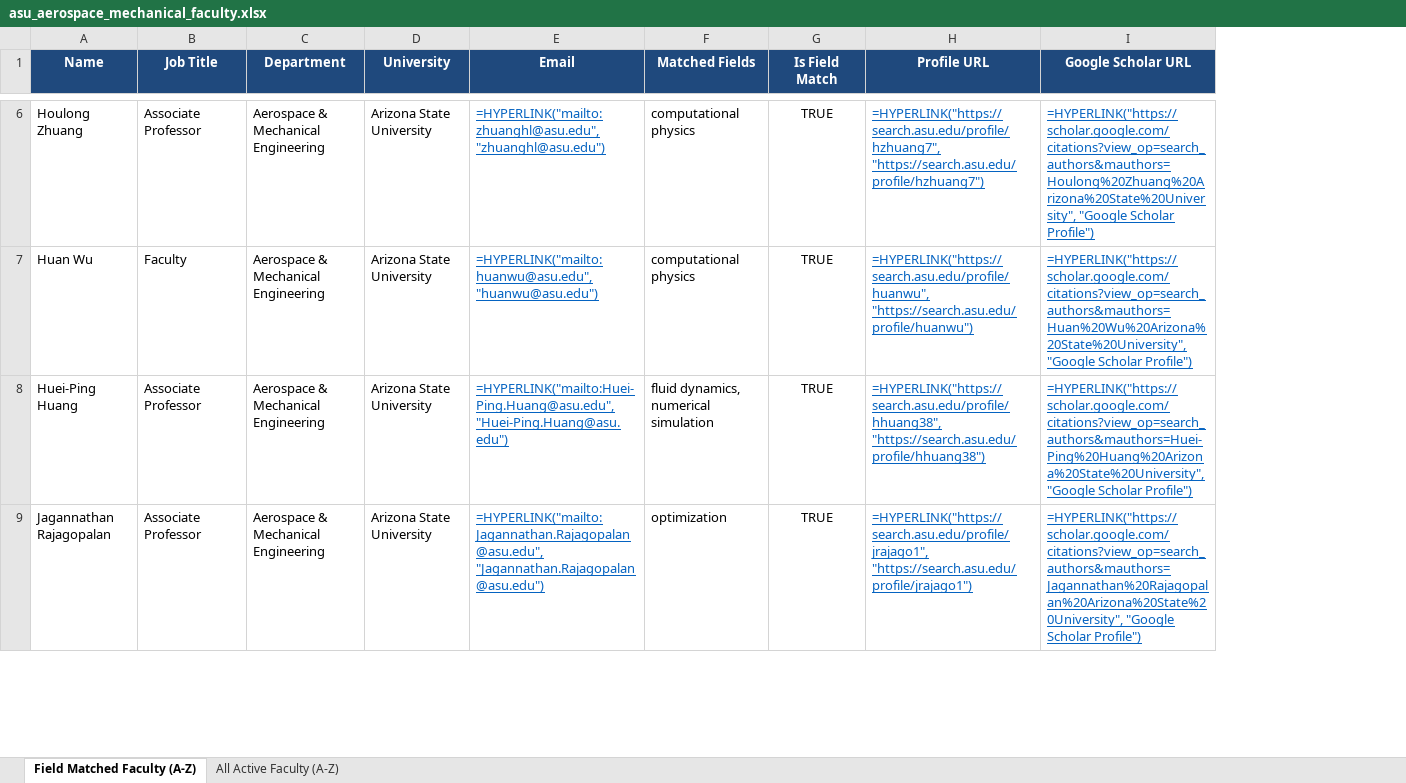
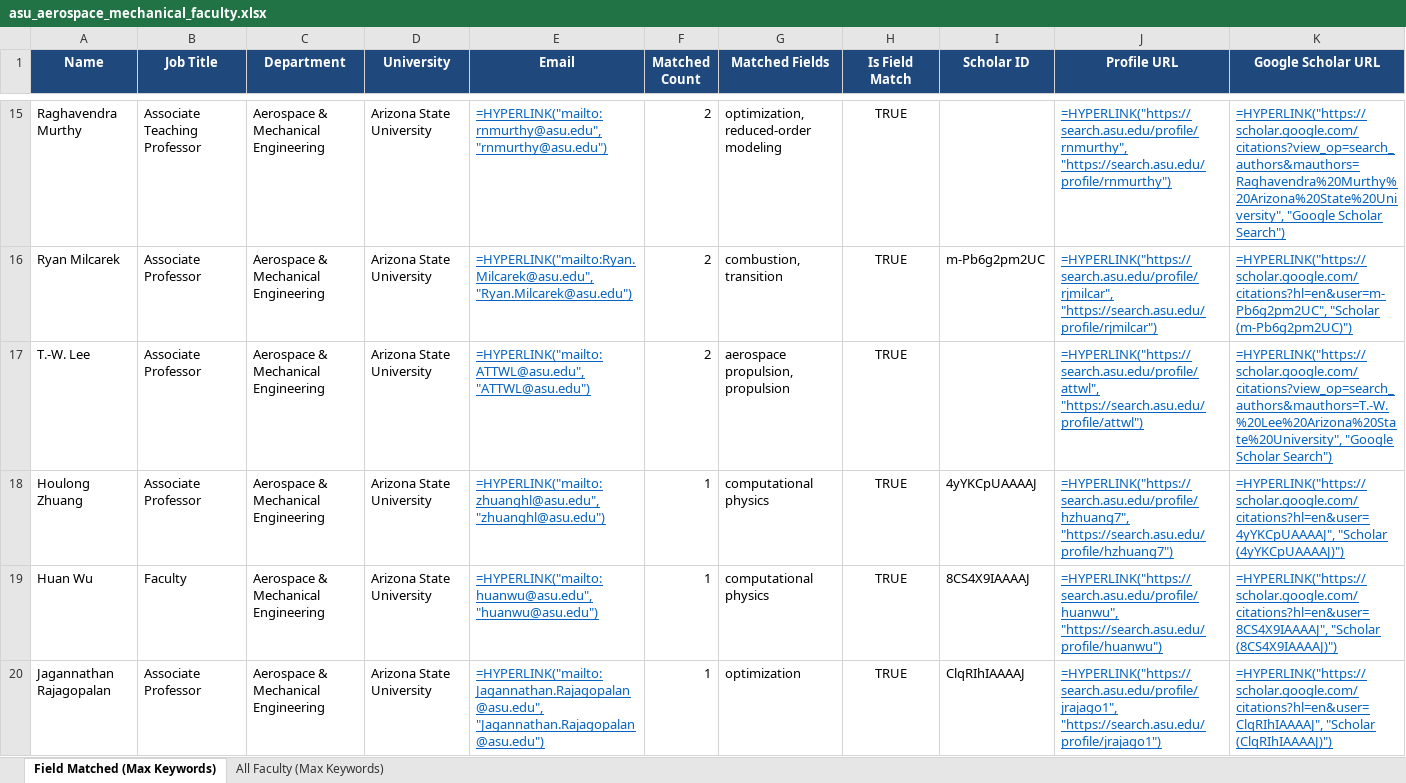
Before and after one commit to ksv-ai/findprofs, an Excel workbook: universities_wise/arizona_state_university/asu_aerospace_mechanical_faculty.xlsx, sheet Field Matched (Max Keywords), drawn as a sheet; only a part is shown, gaps mark what is left out; values as stored, in another font and other column widths than the file's, no borders; formulas without a stored value are shown as written; removed rows and columns are numbered as before the commit, all else as after; the diff covers the shown part only; the diff names each change by its address in the sheet, - before the commit and + after, or states it on an @@ line.

Commit message:
feat: sort ASU faculty by max keywords matched, remove CSV files, retain only formatted Excel

```diff
--- a/universities_wise/arizona_state_university/asu_aerospace_mechanical_faculty.xlsx (sheet Field Matched (Max Keywords))
+++ b/universities_wise/arizona_state_university/asu_aerospace_mechanical_faculty.xlsx (sheet Field Matched (Max Keywords))
-sheet tab: Field Matched Faculty (A-Z)
+sheet tab: Field Matched (Max Keywords)
-sheet tab: All Active Faculty (A-Z)
+sheet tab: All Faculty (Max Keywords)
+column F (Matched Count), rows 18-20: all 1
+column I (Scholar ID), rows 18-20: 4yYKCpUAAAAJ | 8CS4X9IAAAAJ | ClqRIhIAAAAJ
+row 15: Raghavendra Murthy | Associate Teaching Professor | Aerospace & Mechanical Engineering | Arizona State University | =HYPERLINK("mailto:rnmurthy@asu.edu", "rnmurthy@asu.edu") | 2 | optimization, reduced-order modeling | TRUE |  | =HYPERLINK("https://search.asu.edu/profile/rnmurthy", "https://search.asu.edu/profile/rnmurthy") | =HYPERLINK("https://scholar.google.com/citations?view_op=search_authors&mauthors=Raghavendra%20Murthy%20Arizona%20State%20University", "Google Scholar Search")
+row 16: Ryan Milcarek | Associate Professor | Aerospace & Mechanical Engineering | Arizona State University | =HYPERLINK("mailto:Ryan.Milcarek@asu.edu", "Ryan.Milcarek@asu.edu") | 2 | combustion, transition | TRUE | m-Pb6g2pm2UC | =HYPERLINK("https://search.asu.edu/profile/rjmilcar", "https://search.asu.edu/profile/rjmilcar") | =HYPERLINK("https://scholar.google.com/citations?hl=en&user=m-Pb6g2pm2UC", "Scholar (m-Pb6g2pm2UC)")
+row 17: T.-W. Lee | Associate Professor | Aerospace & Mechanical Engineering | Arizona State University | =HYPERLINK("mailto:ATTWL@asu.edu", "ATTWL@asu.edu") | 2 | aerospace propulsion, propulsion | TRUE |  | =HYPERLINK("https://search.asu.edu/profile/attwl", "https://search.asu.edu/profile/attwl") | =HYPERLINK("https://scholar.google.com/citations?view_op=search_authors&mauthors=T.-W.%20Lee%20Arizona%20State%20University", "Google Scholar Search")
-K18 (Google Scholar URL): =HYPERLINK("https://scholar.google.com/citations?view_op=search_authors&mauthors=Houlong%20Zhuang%20Arizona%20State%20University", "Google Scholar Profile")
+K18 (Google Scholar URL): =HYPERLINK("https://scholar.google.com/citations?hl=en&user=4yYKCpUAAAAJ", "Scholar (4yYKCpUAAAAJ)")
-K19 (Google Scholar URL): =HYPERLINK("https://scholar.google.com/citations?view_op=search_authors&mauthors=Huan%20Wu%20Arizona%20State%20University", "Google Scholar Profile")
+K19 (Google Scholar URL): =HYPERLINK("https://scholar.google.com/citations?hl=en&user=8CS4X9IAAAAJ", "Scholar (8CS4X9IAAAAJ)")
-row 8: Huei-Ping Huang | Associate Professor | Aerospace & Mechanical Engineering | Arizona State University | =HYPERLINK("mailto:Huei-Ping.Huang@asu.edu", "Huei-Ping.Huang@asu.edu") | fluid dynamics, numerical simulation | TRUE | =HYPERLINK("https://search.asu.edu/profile/hhuang38", "https://search.asu.edu/profile/hhuang38") | =HYPERLINK("https://scholar.google.com/citations?view_op=search_authors&mauthors=Huei-Ping%20Huang%20Arizona%20State%20University", "Google Scholar Profile")
-K20 (Google Scholar URL): =HYPERLINK("https://scholar.google.com/citations?view_op=search_authors&mauthors=Jagannathan%20Rajagopalan%20Arizona%20State%20University", "Google Scholar Profile")
+K20 (Google Scholar URL): =HYPERLINK("https://scholar.google.com/citations?hl=en&user=ClqRIhIAAAAJ", "Scholar (ClqRIhIAAAAJ)")
```
Also changed, not shown: 9 added rows, 11 removed rows and 19 edited cells elsewhere in this sheet, sheet All Faculty (Max Keywords), 4 other files.
